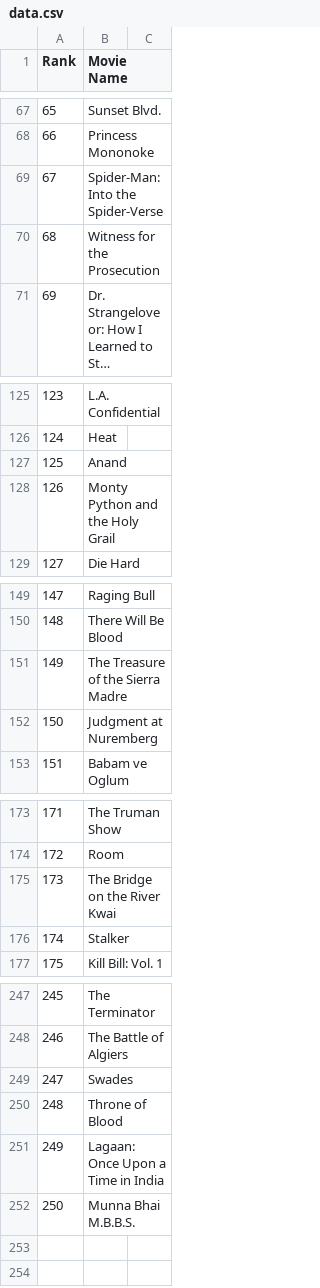
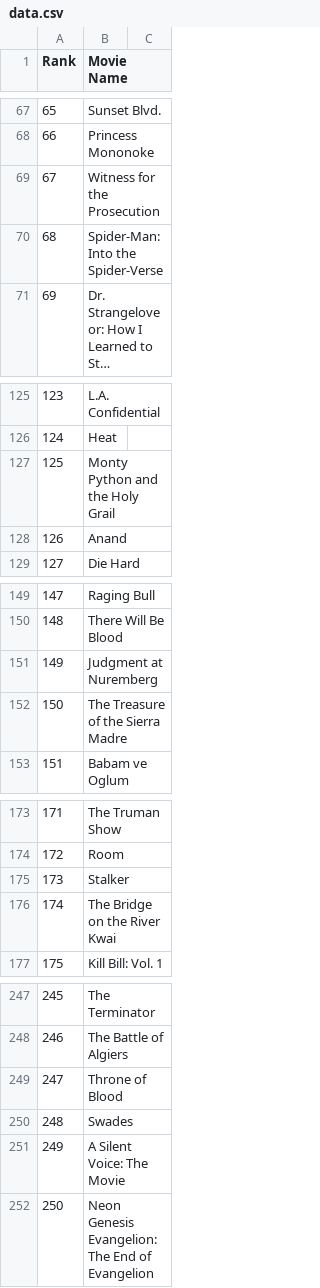
Before and after one commit to crazyuploader/IMDb_Top_50, a CSV file: Data/T200/data.csv, drawn as a sheet; only a part is shown, gaps mark what is left out; long unchanged cells end in …; removed rows and columns are numbered as before the commit, all else as after; the diff covers the shown part only; the diff names each change by its address in the sheet, - before the commit and + after, or states it on an @@ line.

```diff
--- a/Data/T200/data.csv
+++ b/Data/T200/data.csv
@@ row 70 moved to row 69: 67 @@
@@ column A (Rank) renumbered between rows 70 and 252 @@
@@ row 128 moved to row 127: 125 @@
@@ row 152 moved to row 151: 149 @@
@@ row 176 moved to row 175: 173 @@
+row 249: 247 | Throne of Blood
-B251 (Movie Name): Throne of Blood
+B251 (Movie Name): A Silent Voice: The Movie
-B252 (Movie Name): Lagaan: Once Upon a Time in India
+B252 (Movie Name): Neon Genesis Evangelion: The End of Evangelion
-row 252: 250 | Munna Bhai M.B.B.S.
```
Also changed, not shown: 1 moved row elsewhere in this file, Data/data.csv, 3 other files.
